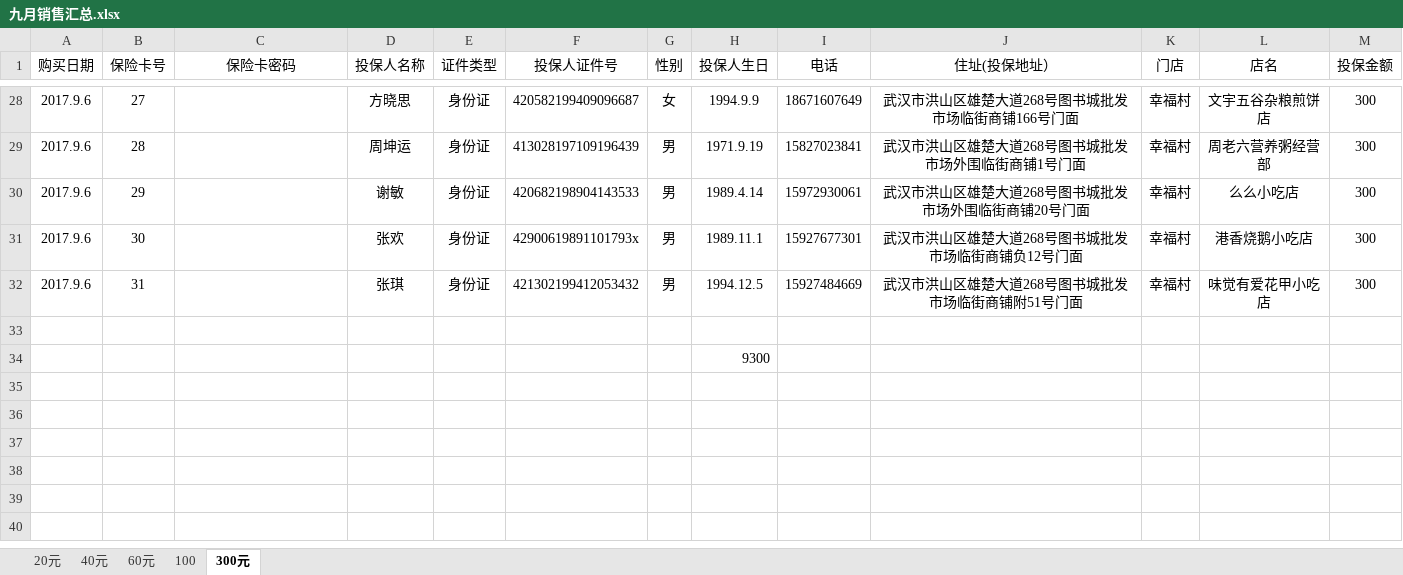
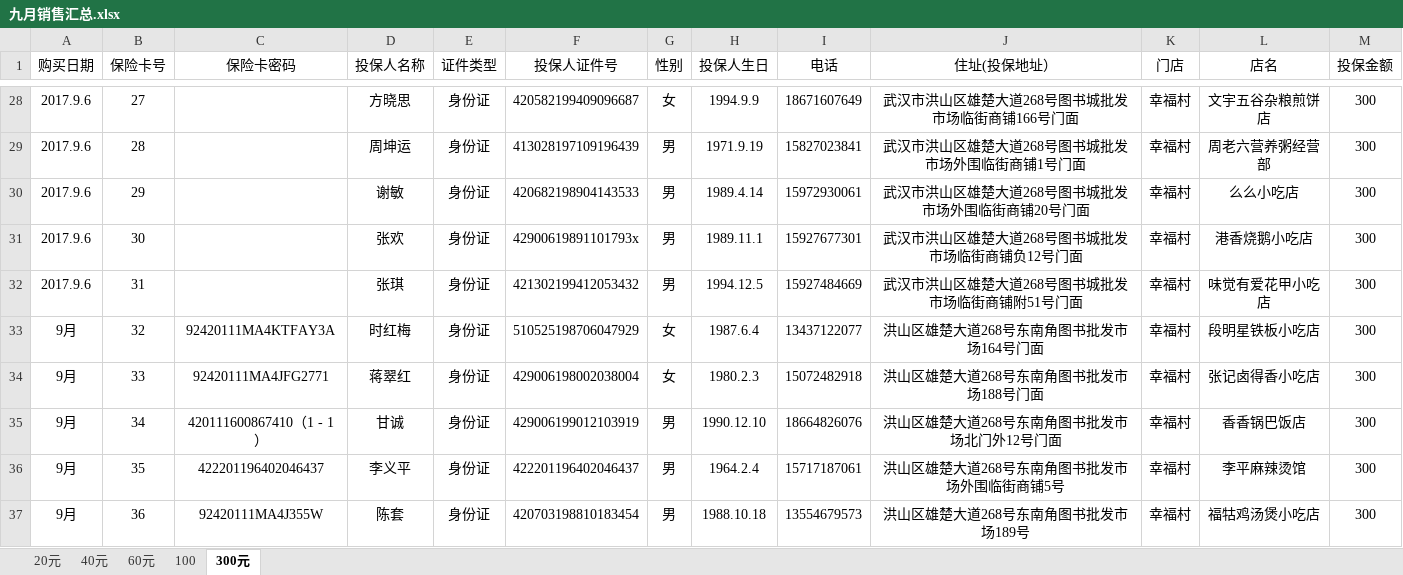
Before and after one commit to goldcn/goldcn, an Excel workbook: 九月销售汇总及提成/九月销售汇总.xlsx, sheet 300元, drawn as a sheet; only a part is shown, gaps mark what is left out; values as stored, in another font and other column widths than the file's, no borders; removed rows and columns are numbered as before the commit, all else as after; the diff names each change by its address in the sheet, - before the commit and + after, or states it on an @@ line.

```diff
--- a/九月销售汇总及提成/九月销售汇总.xlsx (sheet 300元)
+++ b/九月销售汇总及提成/九月销售汇总.xlsx (sheet 300元)
-row 33: (empty)
+row 33: 9月 | 32 | 92420111MA4KTFAY3A | 时红梅 | 身份证 | 510525198706047929 | 女 | 1987.6.4 | 13437122077 | 洪山区雄楚大道268号东南角图书批发市场164号门面 | 幸福村 | 段明星铁板小吃店 | 300
-row 34:  |  |  |  |  |  |  | 9300
+row 34: 9月 | 33 | 92420111MA4JFG2771 | 蒋翠红 | 身份证 | 429006198002038004 | 女 | 1980.2.3 | 15072482918 | 洪山区雄楚大道268号东南角图书批发市场188号门面 | 幸福村 | 张记卤得香小吃店 | 300
+row 35: 9月 | 34 | 420111600867410（1 - 1） | 甘诚 | 身份证 | 429006199012103919 | 男 | 1990.12.10 | 18664826076 | 洪山区雄楚大道268号东南角图书批发市场北门外12号门面 | 幸福村 | 香香锅巴饭店 | 300
+row 36: 9月 | 35 | 422201196402046437 | 李义平 | 身份证 | 422201196402046437 | 男 | 1964.2.4 | 15717187061 | 洪山区雄楚大道268号东南角图书批发市场外围临街商铺5号 | 幸福村 | 李平麻辣烫馆 | 300
+row 37: 9月 | 36 | 92420111MA4J355W | 陈套 | 身份证 | 420703198810183454 | 男 | 1988.10.18 | 13554679573 | 洪山区雄楚大道268号东南角图书批发市场189号 | 幸福村 | 福牯鸡汤煲小吃店 | 300
```
Also changed, not shown: 九月销售汇总及提成/9月份提成表.xlsx, 10 other files.
